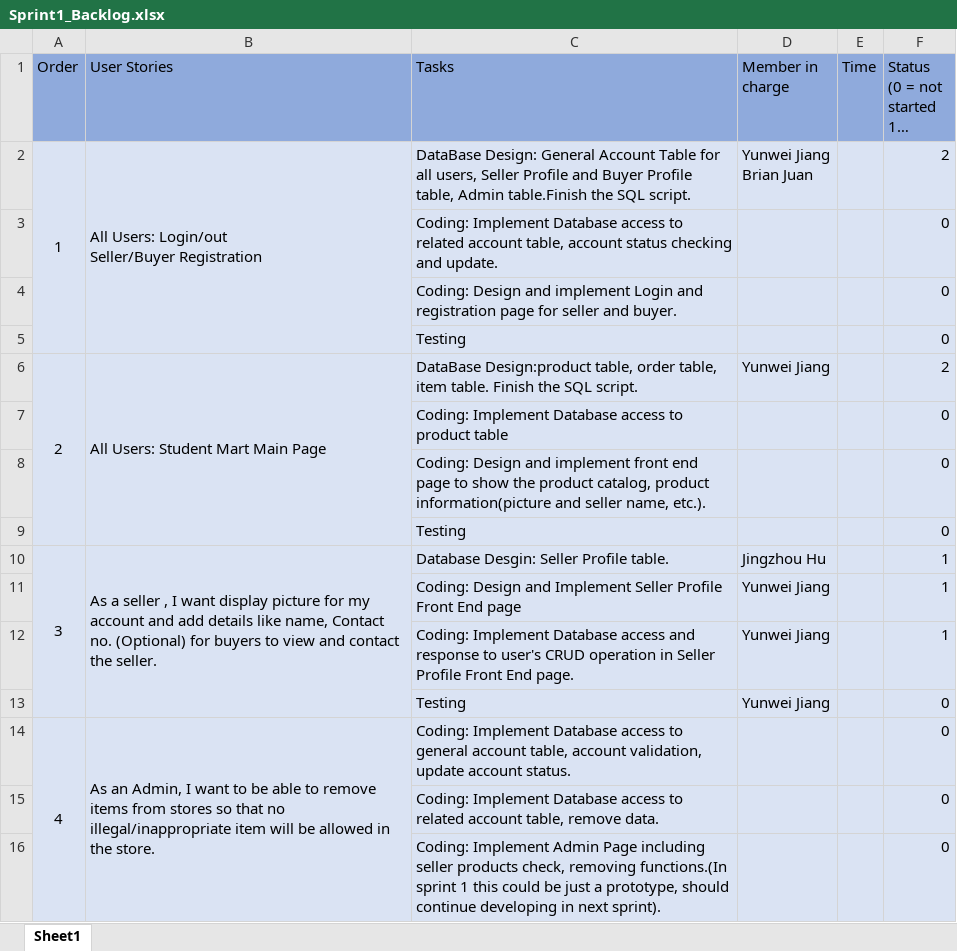
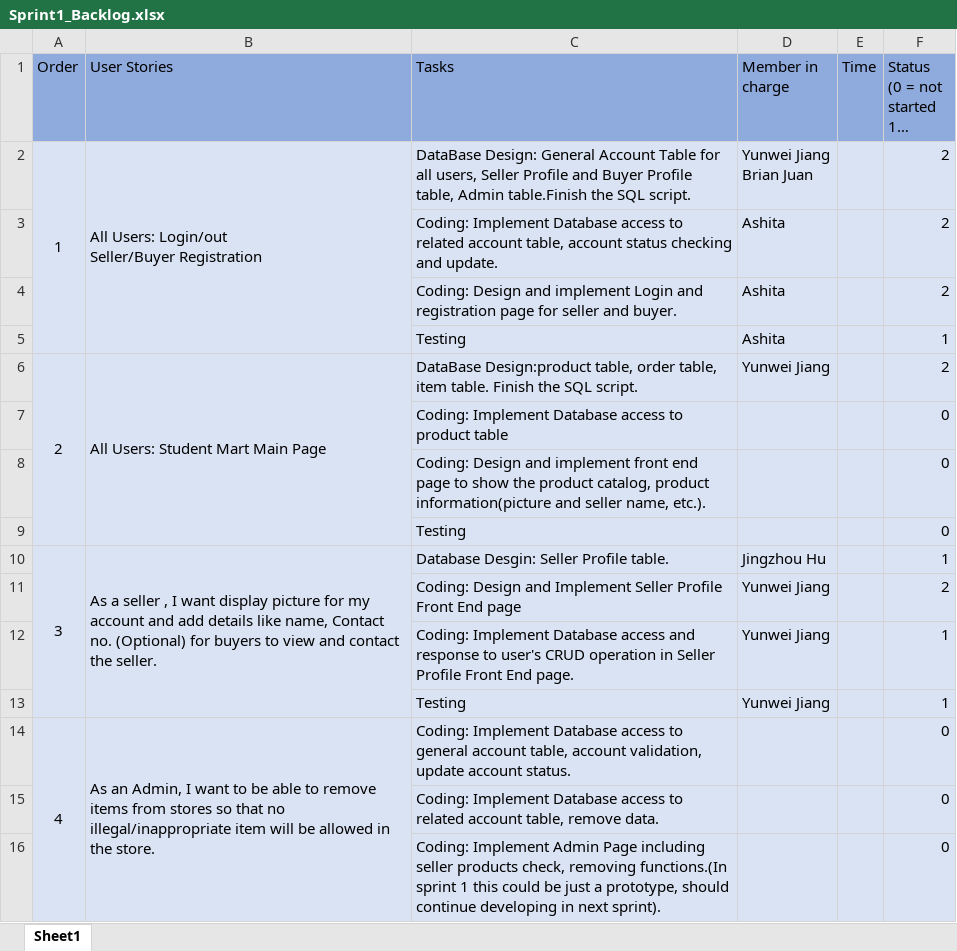
Before and after one commit to ICSI518Team2/StudentMart, an Excel workbook: Doc/Sprint1/Sprint1_Backlog.xlsx, sheet Sheet1, drawn as a sheet; only a part is shown; long unchanged cells end in …; values as stored, in another font and other column widths than the file's, no borders; removed rows and columns are numbered as before the commit, all else as after; the diff names each change by its address in the sheet, - before the commit and + after, or states it on an @@ line.

Commit message:
Update Sprint1 backlog

```diff
--- a/Doc/Sprint1/Sprint1_Backlog.xlsx (sheet Sheet1)
+++ b/Doc/Sprint1/Sprint1_Backlog.xlsx (sheet Sheet1)
-row 3:  |  | Coding: Implement Database access to related account table, account status checking and update. |  |  | 0
-row 4:  |  | Coding: Design and implement Login and registration page for seller and buyer. |  |  | 0
-row 5:  |  | Testing |  |  | 0
+row 3:  |  | Coding: Implement Database access to related account table, account status checking and update. | Ashita |  | 2
+row 4:  |  | Coding: Design and implement Login and registration page for seller and buyer. | Ashita |  | 2
+row 5:  |  | Testing | Ashita |  | 1
-F11: 1
+F11: 2
-F13: 0
+F13: 1
```
